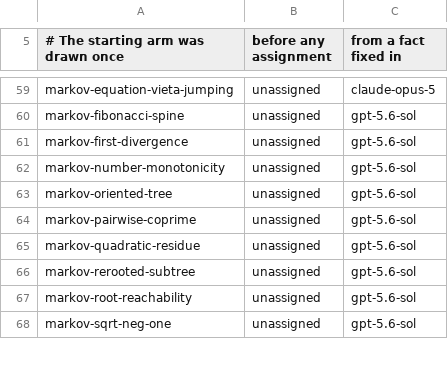
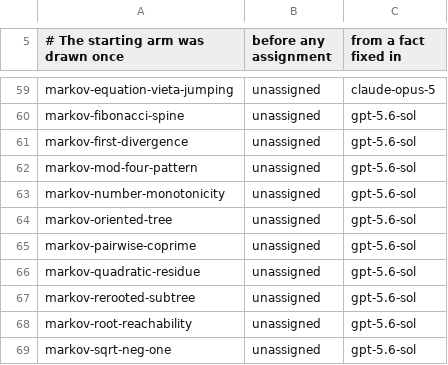
Before and after one commit to carlok/LeanFrontier, a CSV file: experiments/launcher-ab.csv, drawn as a sheet; only a part is shown, gaps mark what is left out; the diff names each change by its address in the sheet, - before the commit and + after, or states it on an @@ line.

```diff
--- a/experiments/launcher-ab.csv
+++ b/experiments/launcher-ab.csv
+row 62: markov-mod-four-pattern | unassigned | gpt-5.6-sol
```
Also changed, not shown: experiments/accumulation.csv, 2 other files.
